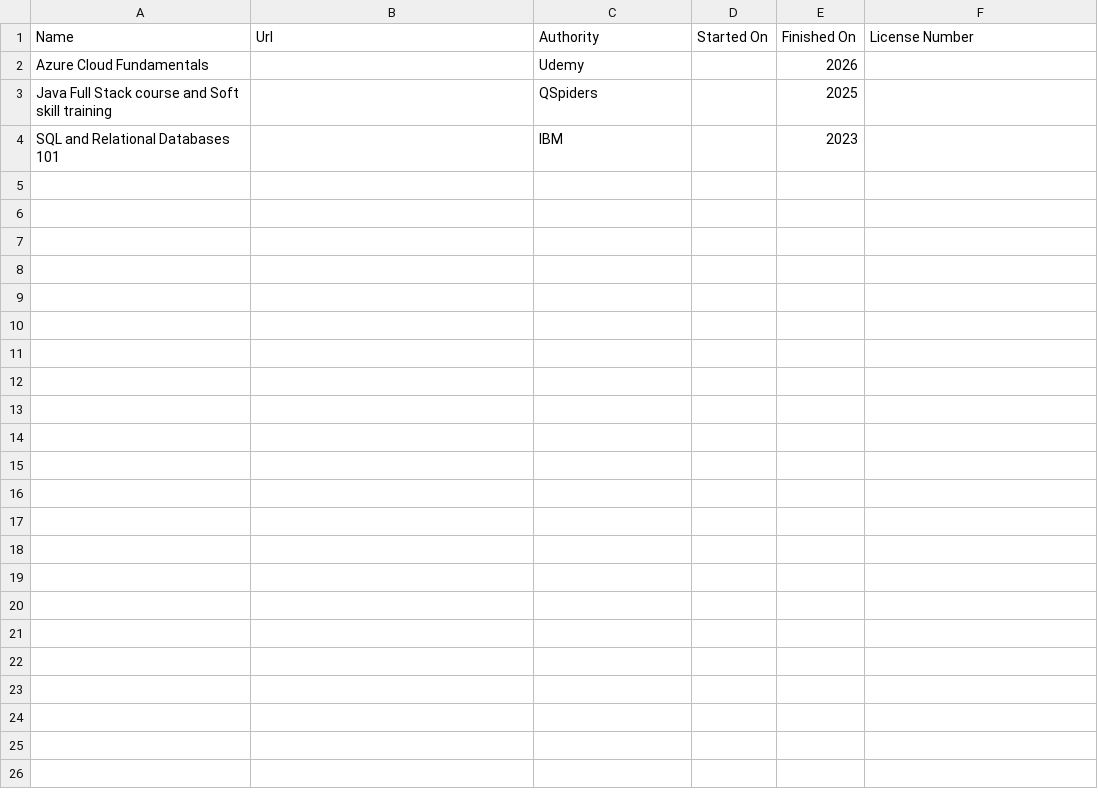
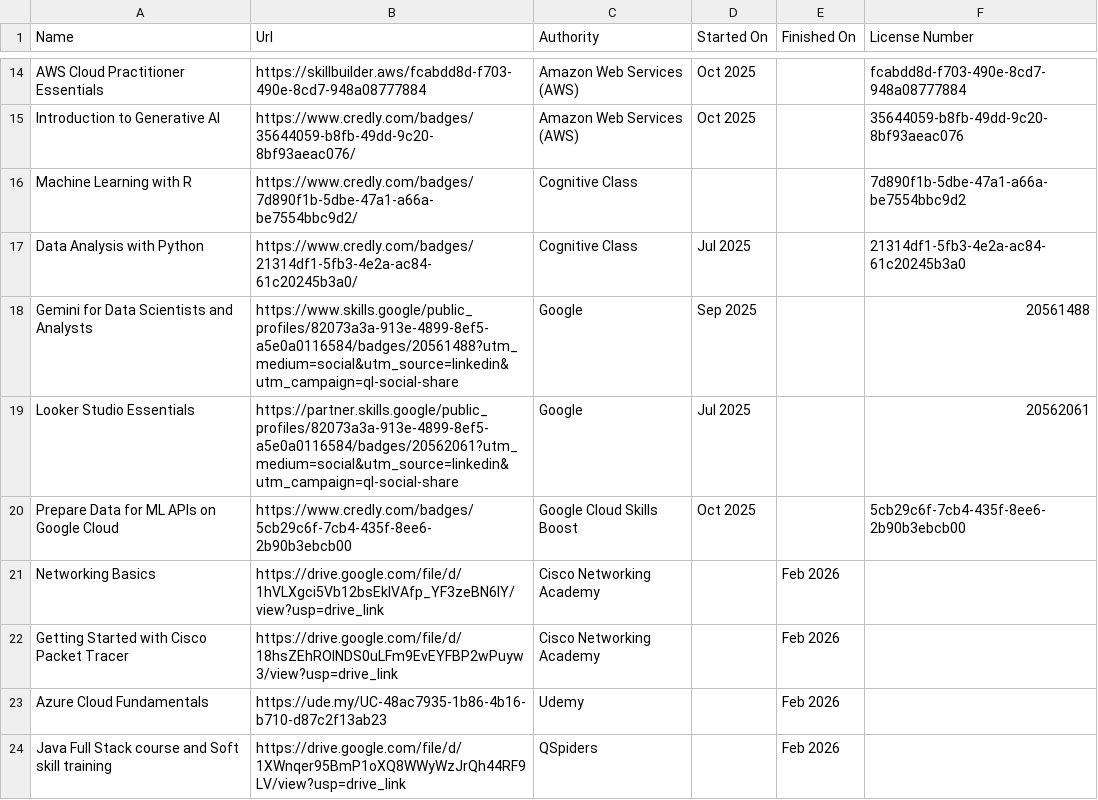
Before and after one commit to Madhesh0203/Madheshwaran-Portfolio, a CSV file: public/Certifications.csv, drawn as a sheet; only a part is shown, gaps mark what is left out; the diff covers the shown part only.

Commit message:
Certification update

```diff
--- a/public/Certifications.csv
+++ b/public/Certifications.csv
@@ -2,3 +14,11 @@ Name,Url,Authority,Started On,Finished On,License Number
-Azure Cloud Fundamentals,,Udemy,,2026,
-Java Full Stack course and Soft skill training,,QSpiders,,2025,
-SQL and Relational Databases 101,,IBM,,2023,
+AWS Cloud Practitioner Essentials,https://skillbuilder.aws/fcabdd8d-f703-490e-8cd7-948a08777884,Amazon Web Services (AWS),Oct 2025,,fcabdd8d-f703-490e-8cd7-948a08777884
+Introduction to Generative AI,https://www.credly.com/badges/35644059-b8fb-49dd-9c20-8bf93aeac076/,Amazon Web Services (AWS),Oct 2025,,35644059-b8fb-49dd-9c20-8bf93aeac076
+Machine Learning with R,https://www.credly.com/badges/7d890f1b-5dbe-47a1-a66a-be7554bbc9d2/,Cognitive Class,,,7d890f1b-5dbe-47a1-a66a-be7554bbc9d2
+Data Analysis with Python,https://www.credly.com/badges/21314df1-5fb3-4e2a-ac84-61c20245b3a0/,Cognitive Class,Jul 2025,,21314df1-5fb3-4e2a-ac84-61c20245b3a0
+Gemini for Data Scientists and Analysts,https://www.skills.google/public_profiles/82073a3a-913e-4899-8ef5-a5e0a0116584/badges/20561488?utm_medium=social&utm_source=linkedin&utm_campaign=ql-social-share,Google,Sep 2025,,20561488
+Looker Studio Essentials,https://partner.skills.google/public_profiles/82073a3a-913e-4899-8ef5-a5e0a0116584/badges/20562061?utm_medium=social&utm_source=linkedin&utm_campaign=ql-social-share,Google,Jul 2025,,20562061
+Prepare Data for ML APIs on Google Cloud ,https://www.credly.com/badges/5cb29c6f-7cb4-435f-8ee6-2b90b3ebcb00,Google Cloud Skills Boost,Oct 2025,,5cb29c6f-7cb4-435f-8ee6-2b90b3ebcb00
+Networking Basics,https://drive.google.com/file/d/1hVLXgci5Vb12bsEkIVAfp_YF3zeBN6lY/view?usp=drive_link,Cisco Networking Academy,,Feb 2026,
+Getting Started with Cisco Packet Tracer,https://drive.google.com/file/d/18hsZEhROlNDS0uLFm9EvEYFBP2wPuyw3/view?usp=drive_link,Cisco Networking Academy,,Feb 2026,
+Azure Cloud Fundamentals,https://ude.my/UC-48ac7935-1b86-4b16-b710-d87c2f13ab23,Udemy,,Feb 2026,
+Java Full Stack course and Soft skill training,https://drive.google.com/file/d/1XWnqer95BmP1oXQ8WWyWzJrQh44RF9LV/view?usp=drive_link,QSpiders,,Feb 2026,
```
Also changed, not shown: 12 added rows elsewhere in this file, Certifications.csv, 4 other files.
